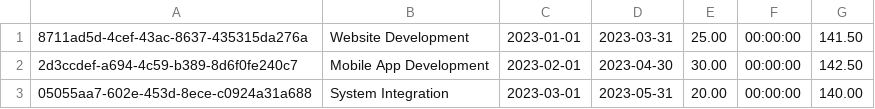
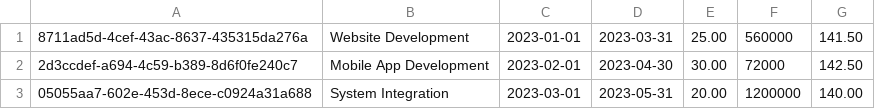
Before and after one commit to mvanec/DA_Rust, a CSV file: test_data/pgsql_projects.csv, drawn as a sheet.

```diff
--- a/test_data/pgsql_projects.csv
+++ b/test_data/pgsql_projects.csv
@@ -1,3 +1,3 @@
-8711ad5d-4cef-43ac-8637-435315da276a,Website Development,2023-01-01,2023-03-31,25.00,00:00:00,141.50
-2d3ccdef-a694-4c59-b389-8d6f0fe240c7,Mobile App Development,2023-02-01,2023-04-30,30.00,00:00:00,142.50
-05055aa7-602e-453d-8ece-c0924a31a688,System Integration,2023-03-01,2023-05-31,20.00,00:00:00,140.00
+8711ad5d-4cef-43ac-8637-435315da276a,Website Development,2023-01-01,2023-03-31,25.00,560000,141.50
+2d3ccdef-a694-4c59-b389-8d6f0fe240c7,Mobile App Development,2023-02-01,2023-04-30,30.00,72000,142.50
+05055aa7-602e-453d-8ece-c0924a31a688,System Integration,2023-03-01,2023-05-31,20.00,1200000,140.00
```
Also changed, not shown: 3 other files.
